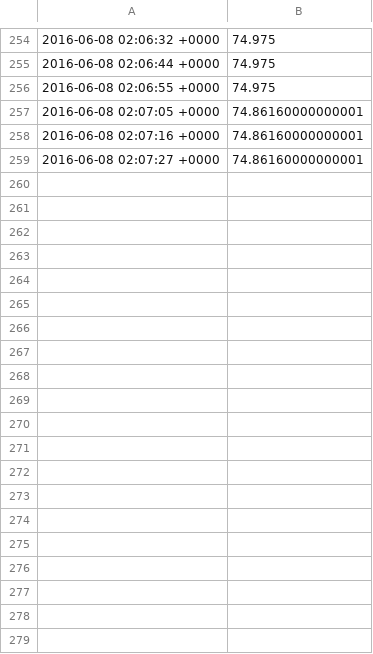
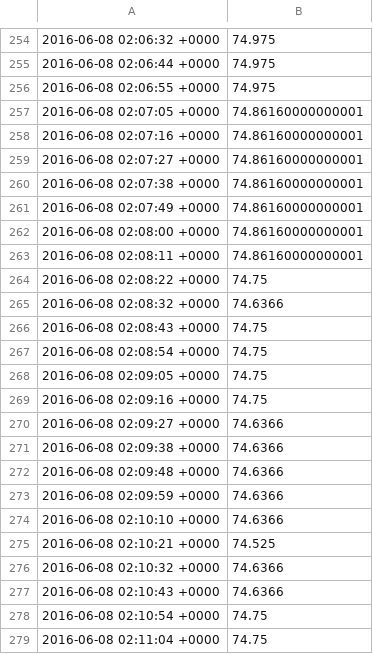
Before and after one commit to finleye/thermopi, a CSV file: tmp_log.csv, drawn as a sheet; only a part is shown, gaps mark what is left out; the diff covers the shown part only.

```diff
--- a/tmp_log.csv
+++ b/tmp_log.csv
@@ -259 +259,21 @@
 2016-06-08 02:07:27 +0000,74.86160000000001
+2016-06-08 02:07:38 +0000,74.86160000000001
+2016-06-08 02:07:49 +0000,74.86160000000001
+2016-06-08 02:08:00 +0000,74.86160000000001
+2016-06-08 02:08:11 +0000,74.86160000000001
+2016-06-08 02:08:22 +0000,74.75
+2016-06-08 02:08:32 +0000,74.6366
+2016-06-08 02:08:43 +0000,74.75
+2016-06-08 02:08:54 +0000,74.75
+2016-06-08 02:09:05 +0000,74.75
+2016-06-08 02:09:16 +0000,74.75
+2016-06-08 02:09:27 +0000,74.6366
+2016-06-08 02:09:38 +0000,74.6366
+2016-06-08 02:09:48 +0000,74.6366
+2016-06-08 02:09:59 +0000,74.6366
+2016-06-08 02:10:10 +0000,74.6366
+2016-06-08 02:10:21 +0000,74.525
+2016-06-08 02:10:32 +0000,74.6366
+2016-06-08 02:10:43 +0000,74.6366
+2016-06-08 02:10:54 +0000,74.75
+2016-06-08 02:11:04 +0000,74.75
```
Also changed, not shown: 18 added rows elsewhere in this file, 2 other files.
